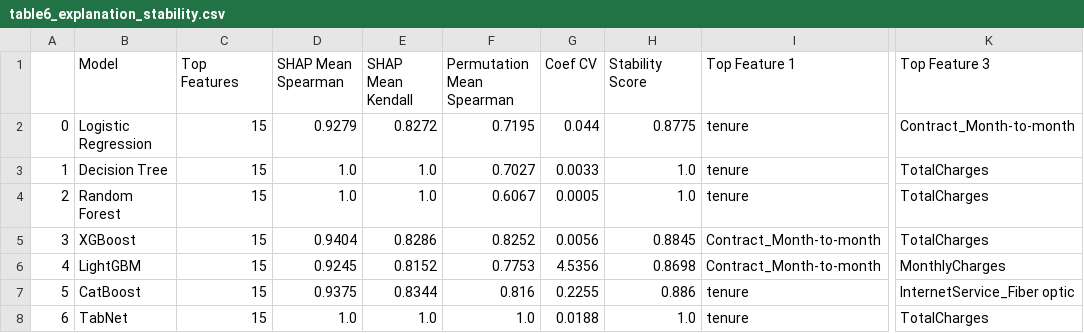
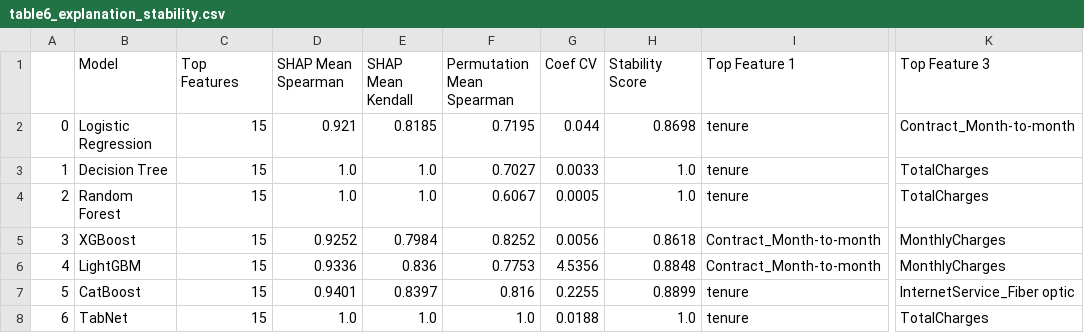
Before and after one commit to razahasan2000/cutomer_retention, a CSV file: outputs/tables/table6_explanation_stability.csv, drawn as a sheet; only a part is shown, gaps mark what is left out; the diff names each change by its address in the sheet, - before the commit and + after, or states it on an @@ line.

Commit message:
Fix SHAP stability bottleneck: subsample test fold (300) for exact Tree/Linear SHAP; full pipeline now runs end-to-end; regenerate tables/figures

```diff
--- a/outputs/tables/table6_explanation_stability.csv
+++ b/outputs/tables/table6_explanation_stability.csv
-D2 (SHAP Mean Spearman): 0.9279
+D2 (SHAP Mean Spearman): 0.921
-E2 (SHAP Mean Kendall): 0.8272
+E2 (SHAP Mean Kendall): 0.8185
-H2 (Stability Score): 0.8775
+H2 (Stability Score): 0.8698
-D5 (SHAP Mean Spearman): 0.9404
+D5 (SHAP Mean Spearman): 0.9252
-E5 (SHAP Mean Kendall): 0.8286
+E5 (SHAP Mean Kendall): 0.7984
-H5 (Stability Score): 0.8845
+H5 (Stability Score): 0.8618
-K5 (Top Feature 3): TotalCharges
+K5 (Top Feature 3): MonthlyCharges
-D6 (SHAP Mean Spearman): 0.9245
+D6 (SHAP Mean Spearman): 0.9336
-E6 (SHAP Mean Kendall): 0.8152
+E6 (SHAP Mean Kendall): 0.836
-H6 (Stability Score): 0.8698
+H6 (Stability Score): 0.8848
-D7 (SHAP Mean Spearman): 0.9375
+D7 (SHAP Mean Spearman): 0.9401
-E7 (SHAP Mean Kendall): 0.8344
+E7 (SHAP Mean Kendall): 0.8397
-H7 (Stability Score): 0.886
+H7 (Stability Score): 0.8899
```
Also changed, not shown: 27 other files.
